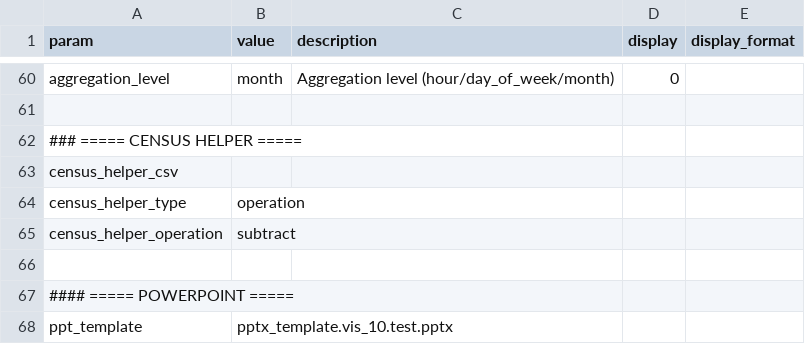
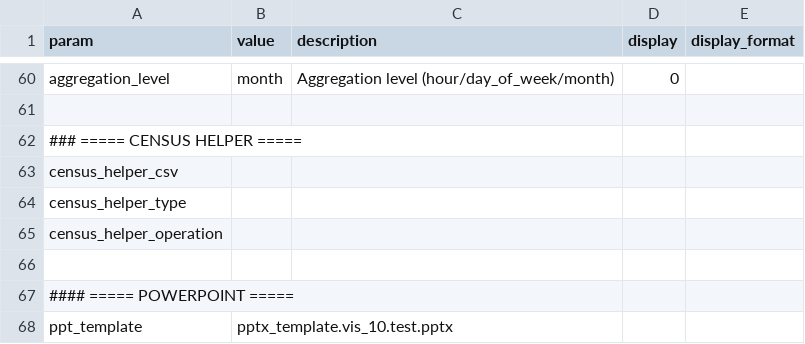
Before and after one commit to mwe-hdr/sbx-data-vis, a CSV file: data/input/params/vis_10.csv, drawn as a sheet; only a part is shown, gaps mark what is left out.

```diff
--- a/data/input/params/vis_10.csv
+++ b/data/input/params/vis_10.csv
@@ -63,4 +63,4 @@ aggregation_level,month,Aggregation level (hour/day_of_week/month),0
 census_helper_csv,
-census_helper_type,operation
-census_helper_operation,subtract
+census_helper_type,
+census_helper_operation,
 
```
Also changed, not shown: data/input/params/cohorts/archive/adf.csv, data/input/params/mappings.csv, 24 other files.
